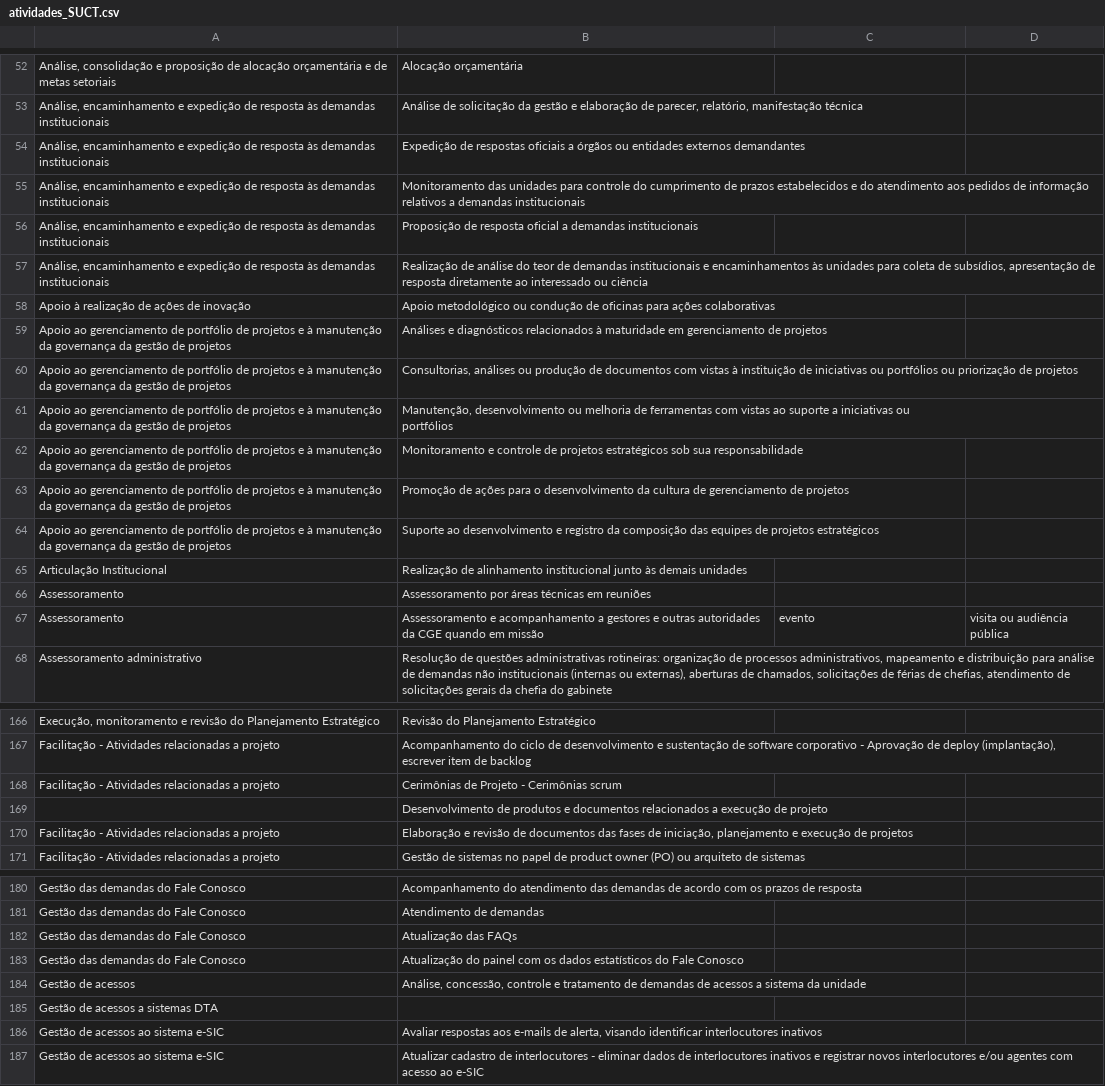
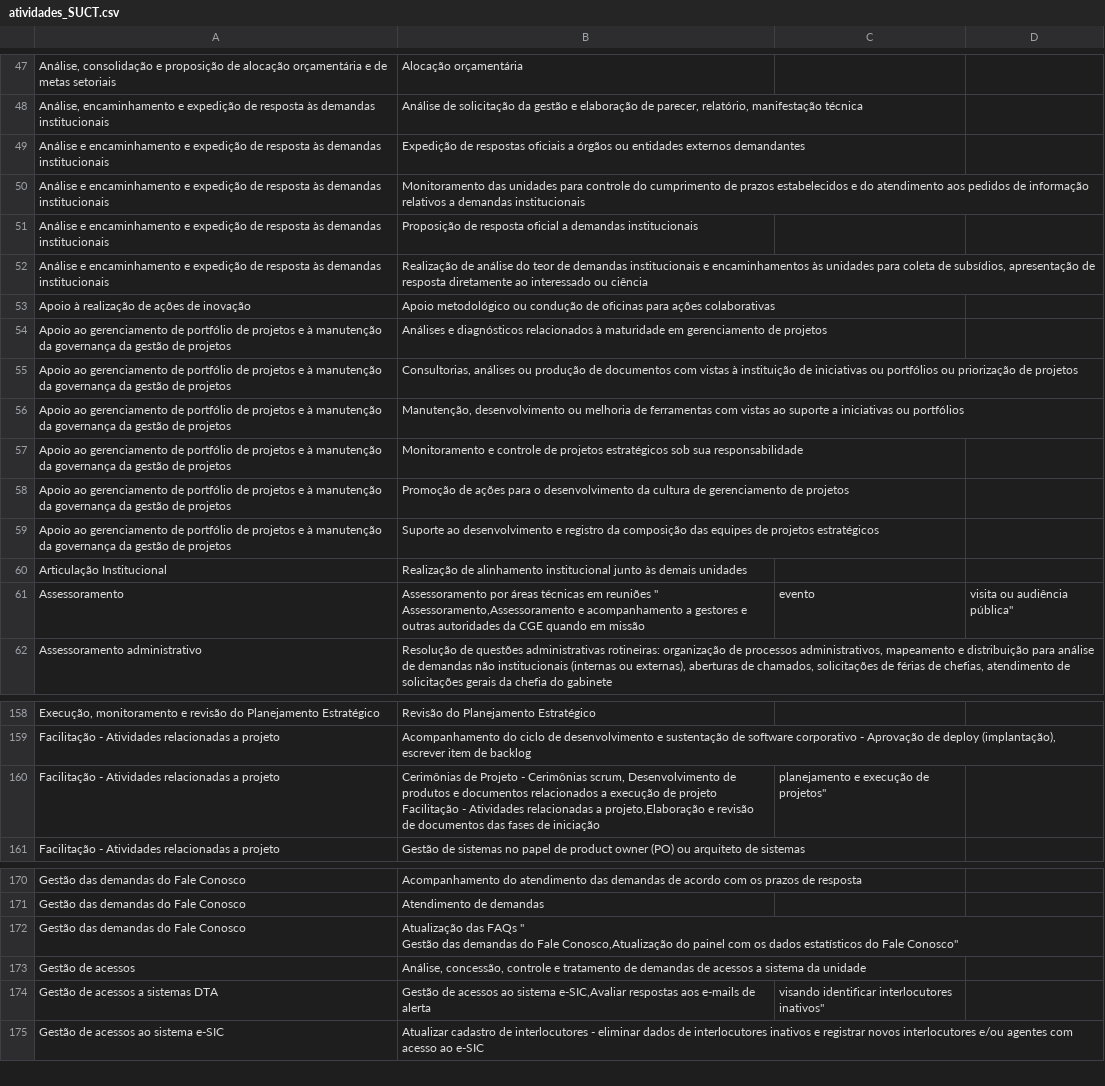
Before and after one commit to transparencia-mg/handbook, a CSV file: docs/fluxos_trabalho/atividades_SUCT.csv, drawn as a sheet; only a part is shown, gaps mark what is left out; removed rows and columns are numbered as before the commit, all else as after; ↵ is a line break in a cell; the diff covers the shown part only; the diff names each change by its address in the sheet, - before the commit and + after, or states it on an @@ line.

```diff
--- a/docs/fluxos_trabalho/atividades_SUCT.csv
+++ b/docs/fluxos_trabalho/atividades_SUCT.csv
-A49:A52: Análise, encaminhamento e…
+A49:A52: Análise e encaminhamento e…
-B56: …ou ↵ portfólios
+B56: …ou portfólios
-row 66: Assessoramento | Assessoramento por áreas técnicas em reuniões
-B61: Assessoramento e acompanhamento…
+B61: Assessoramento por áreas técnicas em reuniões " ↵ Assessoramento,Assessoramento e acompanhamento…
-D61: visita ou audiência pública
+D61: visita ou audiência pública"
-row 168: Facilitação - Atividades relacionadas a projeto | Cerimônias de Projeto - Cerimônias scrum
-row 169:  | Desenvolvimento de produtos e documentos relacionados a execução de projeto
-row 170: Facilitação - Atividades relacionadas a projeto | Elaboração e revisão de documentos das fases de iniciação, planejamento e execução de projetos
+row 160: Facilitação - Atividades relacionadas a projeto | Cerimônias de Projeto - Cerimônias scrum, Desenvolvimento de produtos e documentos relacionados a execução de projeto ↵ Facilitação - Atividades relacionadas a projeto,Elaboração e revisão de documentos das fases de iniciação | planejamento e execução de projetos"
-row 182: Gestão das demandas do Fale Conosco | Atualização das FAQs
-B172: Atualização do painel com os dados estatísticos do Fale Conosco
+B172: Atualização das FAQs " ↵ Gestão das demandas do Fale Conosco,Atualização do painel com os dados estatísticos do Fale Conosco"
-row 185: Gestão de acessos a sistemas DTA
-row 186: Gestão de acessos ao sistema e-SIC | Avaliar respostas aos e-mails de alerta, visando identificar interlocutores inativos
+row 174: Gestão de acessos a sistemas DTA | Gestão de acessos ao sistema e-SIC,Avaliar respostas aos e-mails de alerta | visando identificar interlocutores inativos"
```
Also changed, not shown: 2 added rows, 10 removed rows and 16 edited cells elsewhere in this file.
